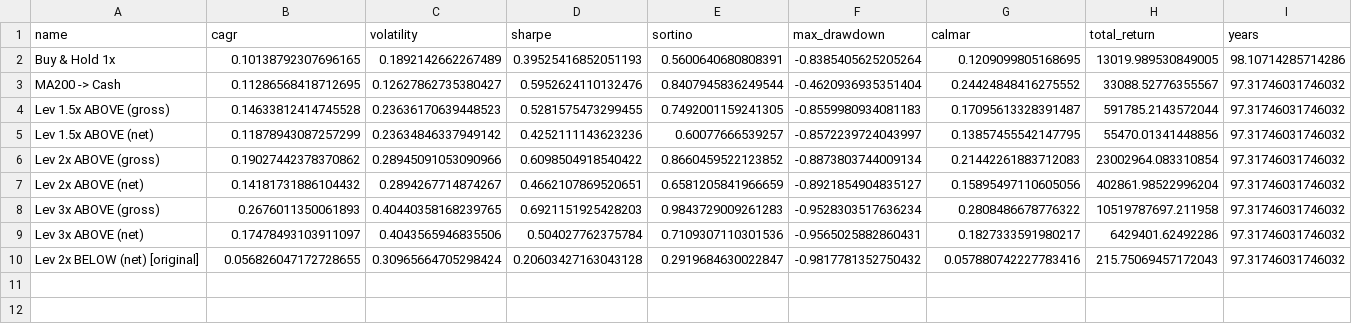
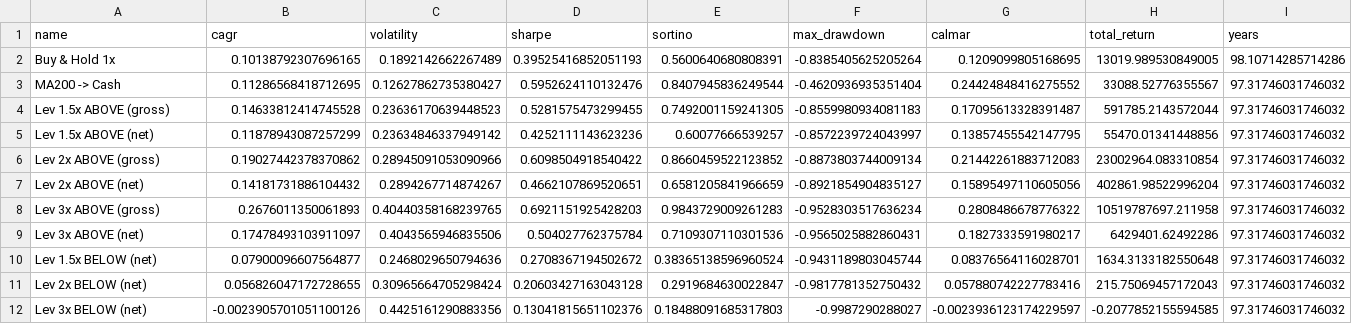
Before and after one commit to Taff1887/leveraged-trend-following, a CSV file: results/faber_step4_inverted_strategy.csv, drawn as a sheet; only a part is shown; addresses are those after the commit; rows hold the shown columns only; the diff names each change by its address in the sheet, - before the commit and + after, or states it on an @@ line.

```diff
--- a/results/faber_step4_inverted_strategy.csv
+++ b/results/faber_step4_inverted_strategy.csv
+row 10: Lev 1.5x BELOW (net) | 0.07900096607564877 | 0.2468029650794636 | 0.2708367194502672 | 0.38365138596960524 | -0.9431189803045744 | 0.08376564116028701 | 1634.3133182550648 | 97.31746031746032
-A11 (name): Lev 2x BELOW (net) [original]
+A11 (name): Lev 2x BELOW (net)
+row 12: Lev 3x BELOW (net) | -0.0023905701051100126 | 0.4425161290883356 | 0.13041815651102376 | 0.18488091685317803 | -0.9987290288027 | -0.0023936123174229597 | -0.2077852155594585 | 97.31746031746032
```
Also changed, not shown: results/faber_step4_inverted_2000plus.csv, 11 other files.
